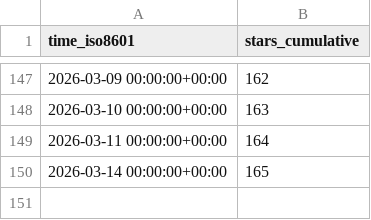
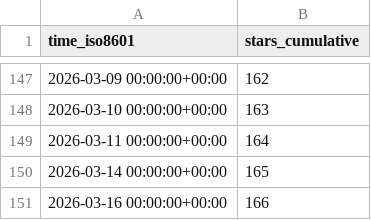
Before and after one commit to PetervanLunteren/AddaxAI, a CSV file: PetervanLunteren/AddaxAI/ghrs-data/stargazers.csv, drawn as a sheet; only a part is shown, gaps mark what is left out; the diff names each change by its address in the sheet, - before the commit and + after, or states it on an @@ line.

```diff
--- a/PetervanLunteren/AddaxAI/ghrs-data/stargazers.csv
+++ b/PetervanLunteren/AddaxAI/ghrs-data/stargazers.csv
+row 151: 2026-03-16 00:00:00+00:00 | 166
```
